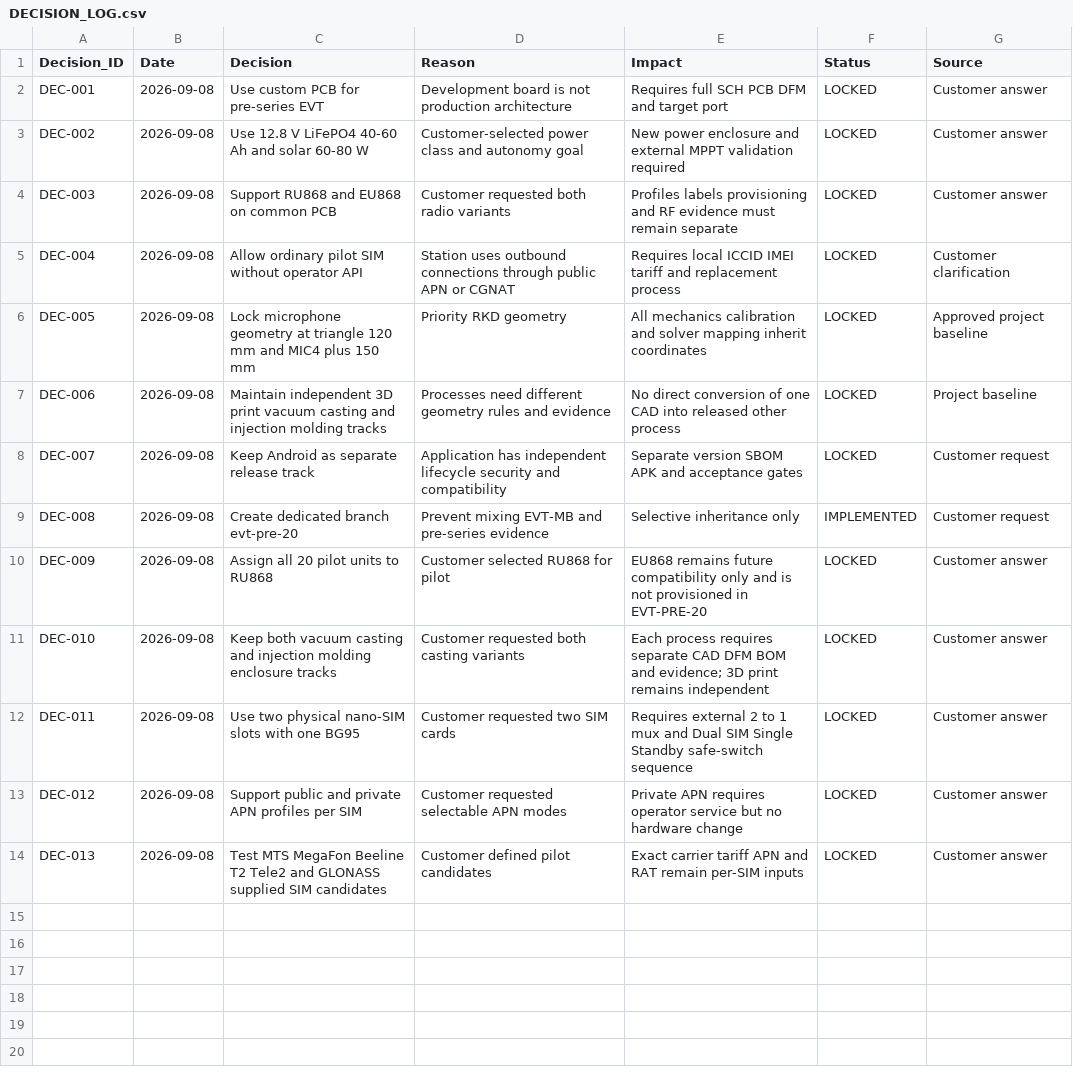
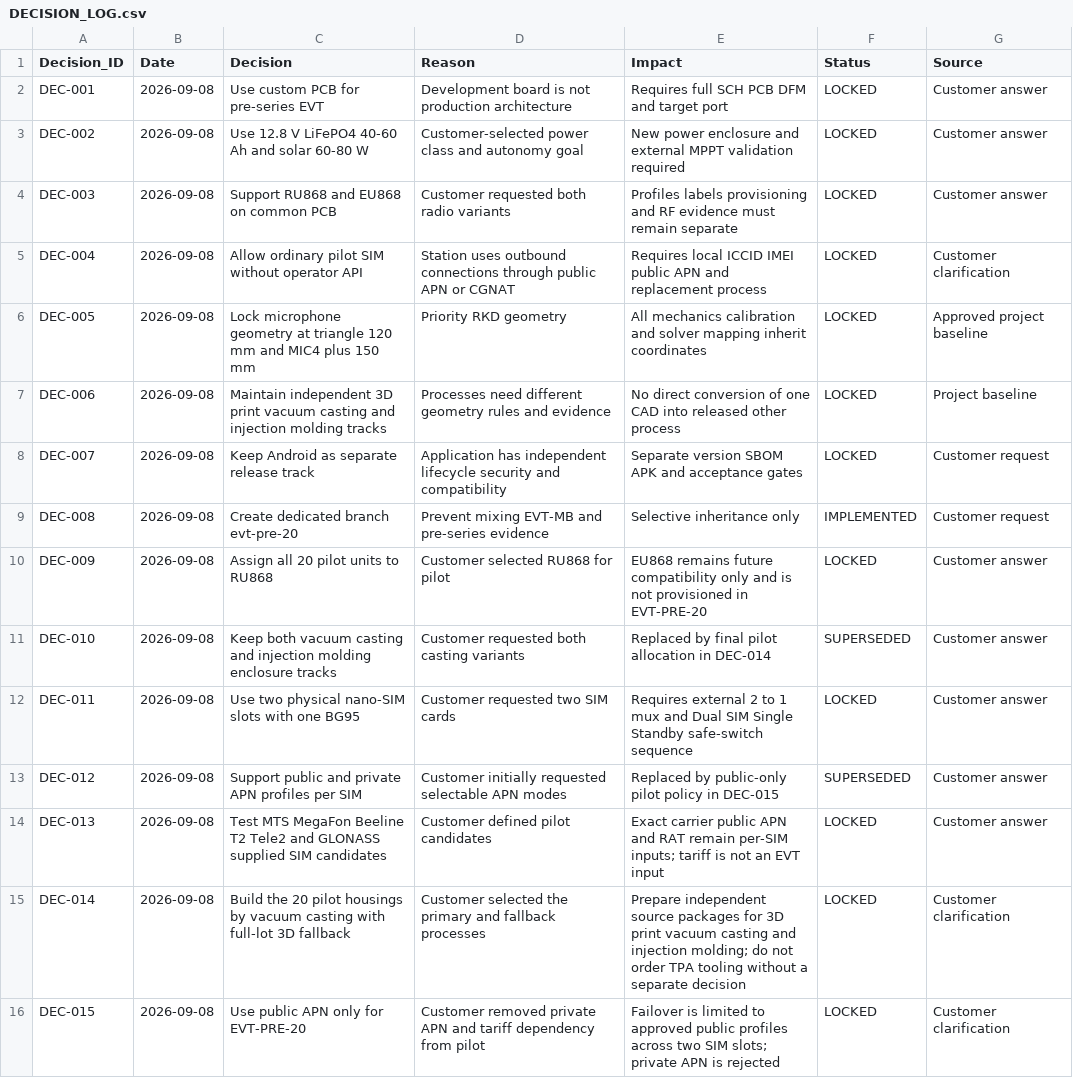
Before and after one commit to skif-ops/rs-zs-bpla, a CSV file: docs/DECISION_LOG.csv, drawn as a sheet.

```diff
--- a/docs/DECISION_LOG.csv
+++ b/docs/DECISION_LOG.csv
@@ -4,3 +4,3 @@ DEC-002,2026-09-08,Use 12.8 V LiFePO4 40-60 Ah and solar 60-80 W,Customer-select
 DEC-003,2026-09-08,Support RU868 and EU868 on common PCB,Customer requested both radio variants,Profiles labels provisioning and RF evidence must remain separate,LOCKED,Customer answer
-DEC-004,2026-09-08,Allow ordinary pilot SIM without operator API,Station uses outbound connections through public APN or CGNAT,Requires local ICCID IMEI tariff and replacement process,LOCKED,Customer clarification
+DEC-004,2026-09-08,Allow ordinary pilot SIM without operator API,Station uses outbound connections through public APN or CGNAT,Requires local ICCID IMEI public APN and replacement process,LOCKED,Customer clarification
 DEC-005,2026-09-08,Lock microphone geometry at triangle 120 mm and MIC4 plus 150 mm,Priority RКD geometry,All mechanics calibration and solver mapping inherit coordinates,LOCKED,Approved project baseline
@@ -10,5 +10,7 @@ DEC-008,2026-09-08,Create dedicated branch evt-pre-20,Prevent mixing EVT-MB and
 DEC-009,2026-09-08,Assign all 20 pilot units to RU868,Customer selected RU868 for pilot,EU868 remains future compatibility only and is not provisioned in EVT-PRE-20,LOCKED,Customer answer
-DEC-010,2026-09-08,Keep both vacuum casting and injection molding enclosure tracks,Customer requested both casting variants,Each process requires separate CAD DFM BOM and evidence; 3D print remains independent,LOCKED,Customer answer
+DEC-010,2026-09-08,Keep both vacuum casting and injection molding enclosure tracks,Customer requested both casting variants,Replaced by final pilot allocation in DEC-014,SUPERSEDED,Customer answer
 DEC-011,2026-09-08,Use two physical nano-SIM slots with one BG95,Customer requested two SIM cards,Requires external 2 to 1 mux and Dual SIM Single Standby safe-switch sequence,LOCKED,Customer answer
-DEC-012,2026-09-08,Support public and private APN profiles per SIM,Customer requested selectable APN modes,Private APN requires operator service but no hardware change,LOCKED,Customer answer
-DEC-013,2026-09-08,Test MTS MegaFon Beeline T2 Tele2 and GLONASS supplied SIM candidates,Customer defined pilot candidates,Exact carrier tariff APN and RAT remain per-SIM inputs,LOCKED,Customer answer
+DEC-012,2026-09-08,Support public and private APN profiles per SIM,Customer initially requested selectable APN modes,Replaced by public-only pilot policy in DEC-015,SUPERSEDED,Customer answer
+DEC-013,2026-09-08,Test MTS MegaFon Beeline T2 Tele2 and GLONASS supplied SIM candidates,Customer defined pilot candidates,Exact carrier public APN and RAT remain per-SIM inputs; tariff is not an EVT input,LOCKED,Customer answer
+DEC-014,2026-09-08,Build the 20 pilot housings by vacuum casting with full-lot 3D fallback,Customer selected the primary and fallback processes,Prepare independent source packages for 3D print vacuum casting and injection molding; do not order TPA tooling without a separate decision,LOCKED,Customer clarification
+DEC-015,2026-09-08,Use public APN only for EVT-PRE-20,Customer removed private APN and tariff dependency from pilot,Failover is limited to approved public profiles across two SIM slots; private APN is rejected,LOCKED,Customer clarification
```
Also changed, not shown: docs/DELIVERABLE_REGISTER_EVT_PRE_20.csv, docs/OPEN_INPUTS_FOR_FREEZE.csv, 29 other files.
